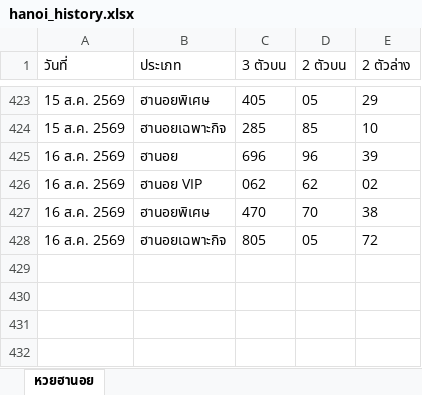
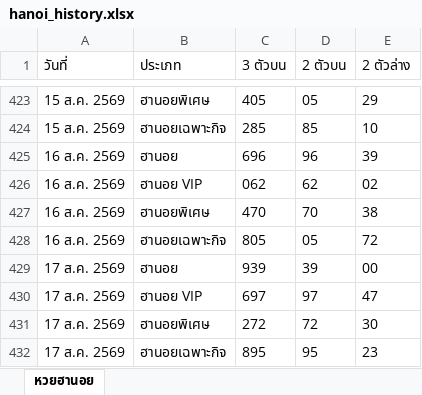
Before and after one commit to thitiphorn-data/lekdee-lao-lottery, an Excel workbook: hanoi_history.xlsx, sheet หวยฮานอย, drawn as a sheet; only a part is shown, gaps mark what is left out; values as stored, in another font and other column widths than the file's, no borders; the diff names each change by its address in the sheet, - before the commit and + after, or states it on an @@ line.

```diff
--- a/hanoi_history.xlsx (sheet หวยฮานอย)
+++ b/hanoi_history.xlsx (sheet หวยฮานอย)
+row 429: 17 ส.ค. 2569 | ฮานอย | 939 | 39 | 00
+row 430: 17 ส.ค. 2569 | ฮานอย VIP | 697 | 97 | 47
+row 431: 17 ส.ค. 2569 | ฮานอยพิเศษ | 272 | 72 | 30
+row 432: 17 ส.ค. 2569 | ฮานอยเฉพาะกิจ | 895 | 95 | 23
```
Also changed, not shown: lao_history.xlsx, 6 other files.
